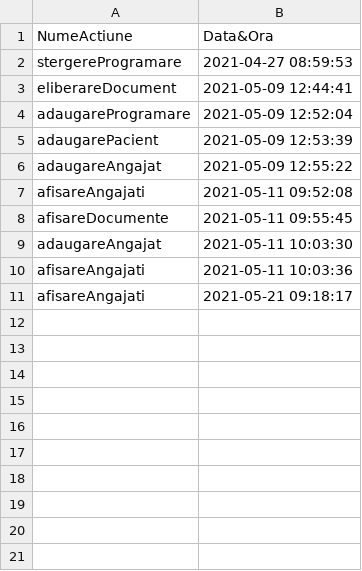
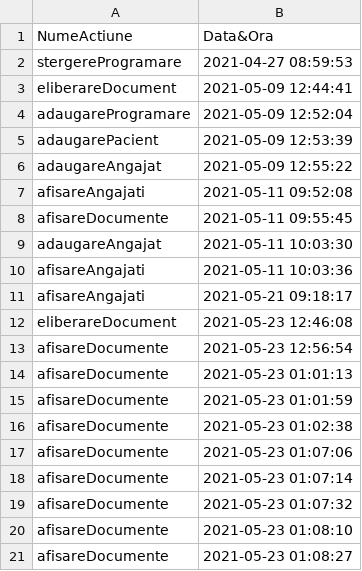
Before and after one commit to alina0311/Proiect-PAO, a CSV file: out/production/proiect/csv_files/Audit.csv, drawn as a sheet.

```diff
--- a/out/production/proiect/csv_files/Audit.csv
+++ b/out/production/proiect/csv_files/Audit.csv
@@ -11 +11,11 @@ afisareAngajati,2021-05-11 10:03:36
 afisareAngajati,2021-05-21 09:18:17
+eliberareDocument,2021-05-23 12:46:08
+afisareDocumente,2021-05-23 12:56:54
+afisareDocumente,2021-05-23 01:01:13
+afisareDocumente,2021-05-23 01:01:59
+afisareDocumente,2021-05-23 01:02:38
+afisareDocumente,2021-05-23 01:07:06
+afisareDocumente,2021-05-23 01:07:14
+afisareDocumente,2021-05-23 01:07:32
+afisareDocumente,2021-05-23 01:08:10
+afisareDocumente,2021-05-23 01:08:27
```
Also changed, not shown: out/production/proiect/csv_files/Medici.csv, src/csv_files/Audit.csv, 8 other files.
